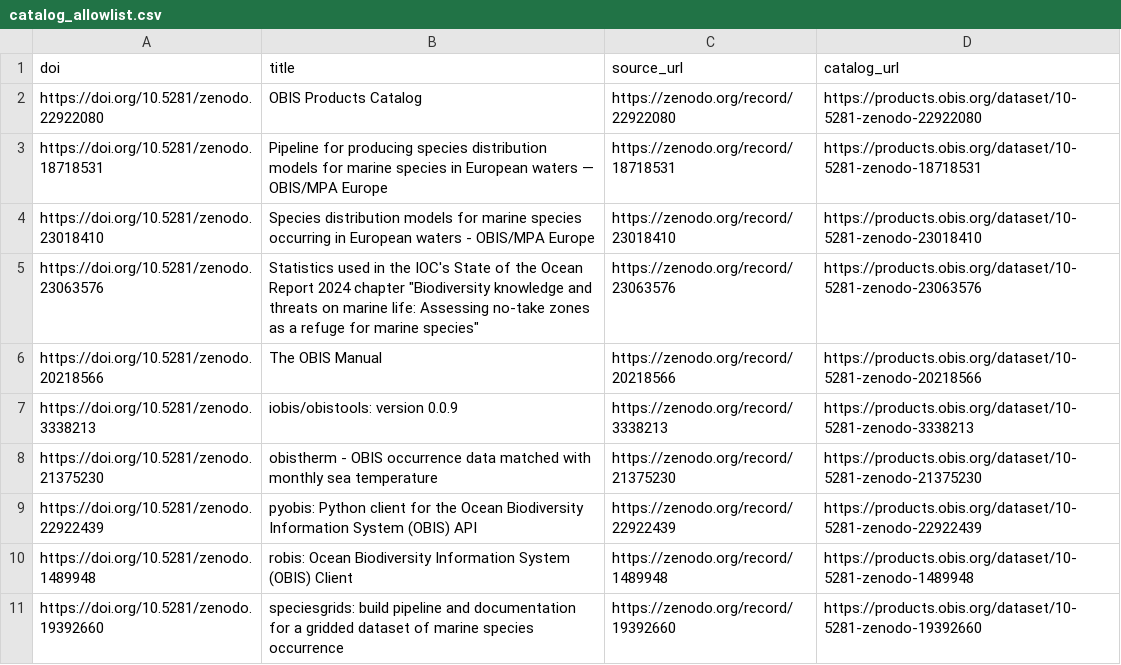
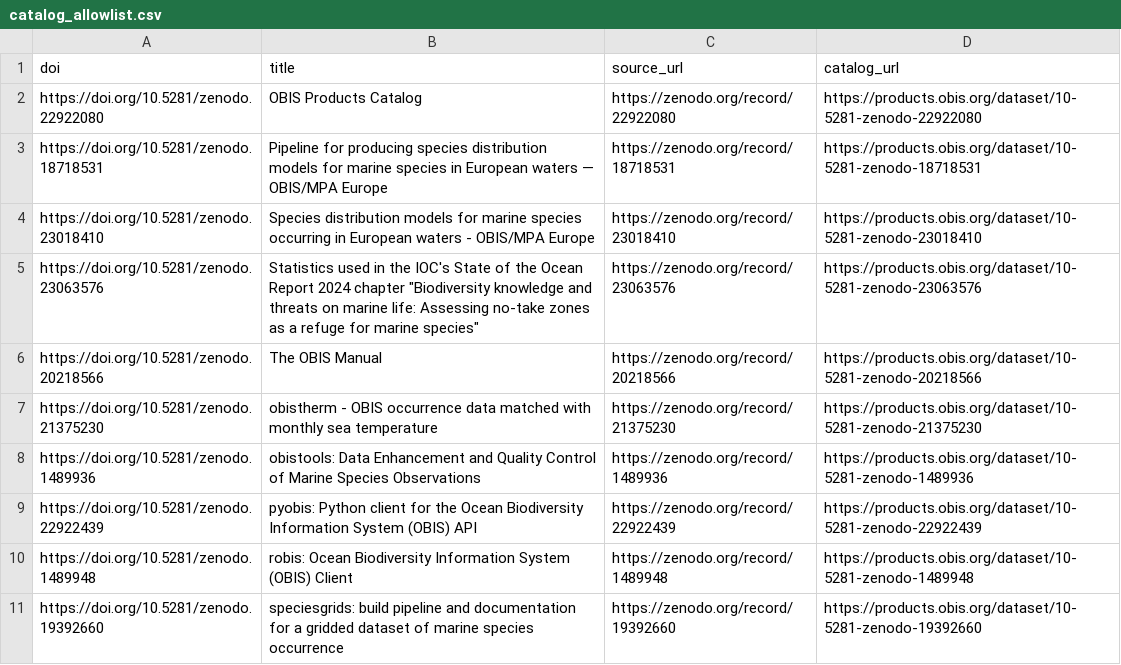
Before and after one commit to iobis/obis-products-catalog, a CSV file: catalog_allowlist.csv, drawn as a sheet; removed rows and columns are numbered as before the commit, all else as after; the diff names each change by its address in the sheet, - before the commit and + after, or states it on an @@ line.

Commit message:
Auto-update catalog allowlist 2026-11-14

```diff
--- a/catalog_allowlist.csv
+++ b/catalog_allowlist.csv
-row 7: https://doi.org/10.5281/zenodo.3338213 | iobis/obistools: version 0.0.9 | https://zenodo.org/record/3338213 | https://products.obis.org/dataset/10-5281-zenodo-3338213
+row 8: https://doi.org/10.5281/zenodo.1489936 | obistools: Data Enhancement and Quality Control of Marine Species Observations | https://zenodo.org/record/1489936 | https://products.obis.org/dataset/10-5281-zenodo-1489936
```
